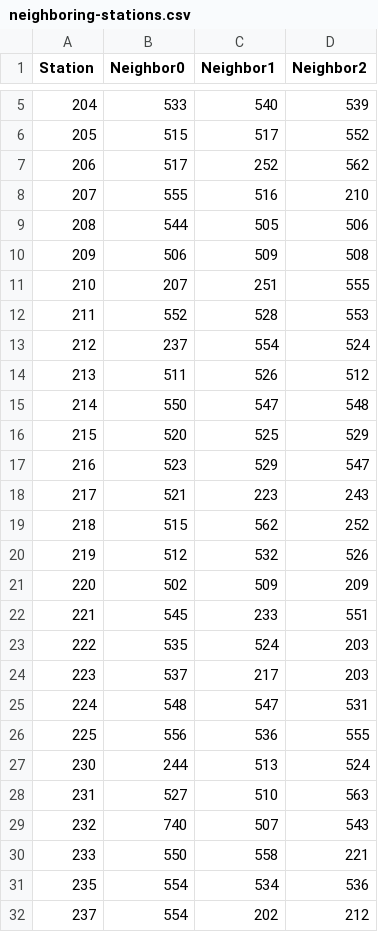
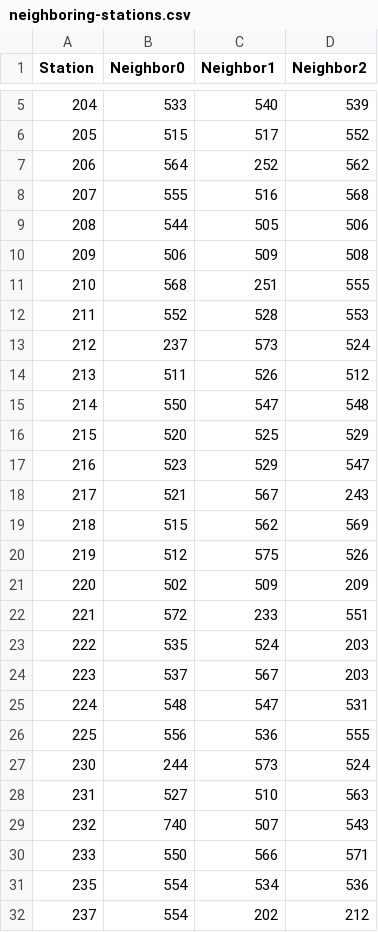
Before and after one commit to lysackm/ag-weather, a CSV file: Cleaning-Data/cleaning-data/neighboring-stations.csv, drawn as a sheet; only a part is shown, gaps mark what is left out; the diff covers the shown part only.

```diff
--- a/Cleaning-Data/cleaning-data/neighboring-stations.csv
+++ b/Cleaning-Data/cleaning-data/neighboring-stations.csv
@@ -6,9 +6,9 @@ Station,Neighbor0,Neighbor1,Neighbor2
 205, 515, 517, 552
-206, 517, 252, 562
-207, 555, 516, 210
+206, 564, 252, 562
+207, 555, 516, 568
 208, 544, 505, 506
 209, 506, 509, 508
-210, 207, 251, 555
+210, 568, 251, 555
 211, 552, 528, 553
-212, 237, 554, 524
+212, 237, 573, 524
 213, 511, 526, 512
@@ -17,15 +17,15 @@ Station,Neighbor0,Neighbor1,Neighbor2
 216, 523, 529, 547
-217, 521, 223, 243
-218, 515, 562, 252
-219, 512, 532, 526
+217, 521, 567, 243
+218, 515, 562, 569
+219, 512, 575, 526
 220, 502, 509, 209
-221, 545, 233, 551
+221, 572, 233, 551
 222, 535, 524, 203
-223, 537, 217, 203
+223, 537, 567, 203
 224, 548, 547, 531
 225, 556, 536, 555
-230, 244, 513, 524
+230, 244, 573, 524
 231, 527, 510, 563
 232, 740, 507, 543
-233, 550, 558, 221
+233, 550, 566, 571
 235, 554, 534, 536
```
Also changed, not shown: 12 added rows and 21 edited cells elsewhere in this file, Cleaning-Data/cleaning-data/util/station-metadata.csv, 2 other files.
